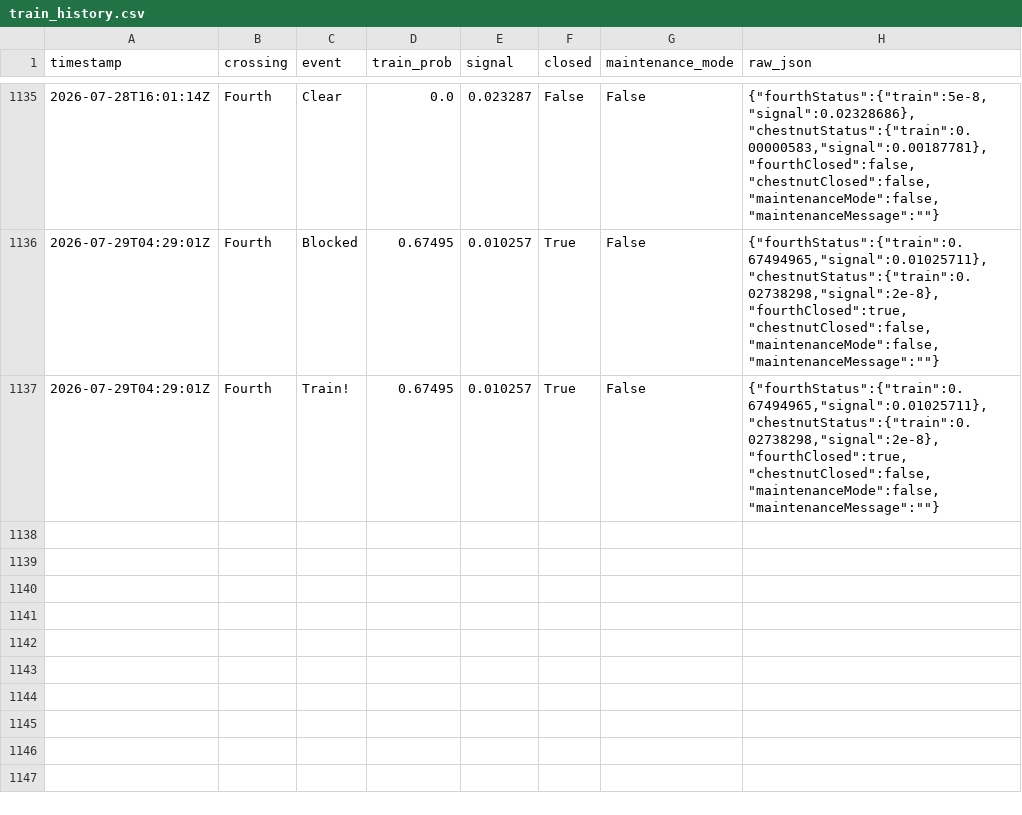
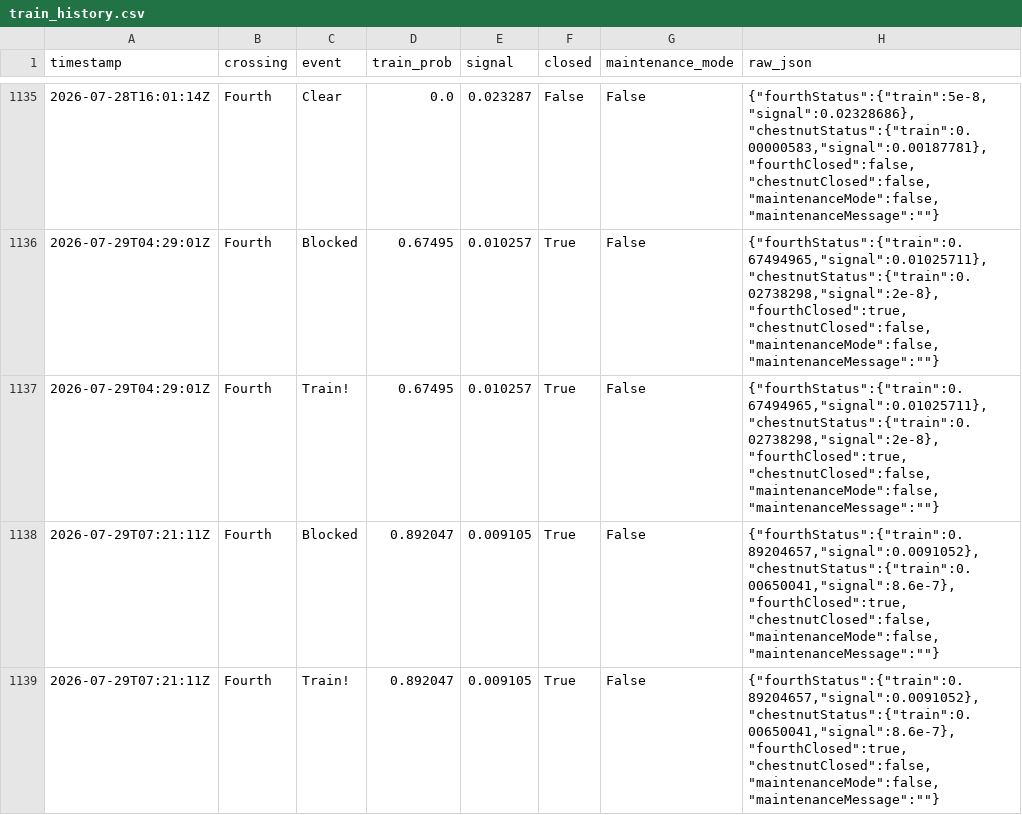
Before and after one commit to sdossey/train-blocker-tracker, a CSV file: train_history.csv, drawn as a sheet; only a part is shown, gaps mark what is left out; the diff names each change by its address in the sheet, - before the commit and + after, or states it on an @@ line.

```diff
--- a/train_history.csv
+++ b/train_history.csv
+row 1138: 2026-07-29T07:21:11Z | Fourth | Blocked | 0.892047 | 0.009105 | True | False | {"fourthStatus":{"train":0.89204657,"signal":0.0091052},"chestnutStatus":{"train":0.00650041,"signal":8.6e-7},"fourthClosed":true,"chestnutClosed":false,"maintenanceMode":false,"maintenanceMessage":""}
+row 1139: 2026-07-29T07:21:11Z | Fourth | Train! | 0.892047 | 0.009105 | True | False | {"fourthStatus":{"train":0.89204657,"signal":0.0091052},"chestnutStatus":{"train":0.00650041,"signal":8.6e-7},"fourthClosed":true,"chestnutClosed":false,"maintenanceMode":false,"maintenanceMessage":""}
```
